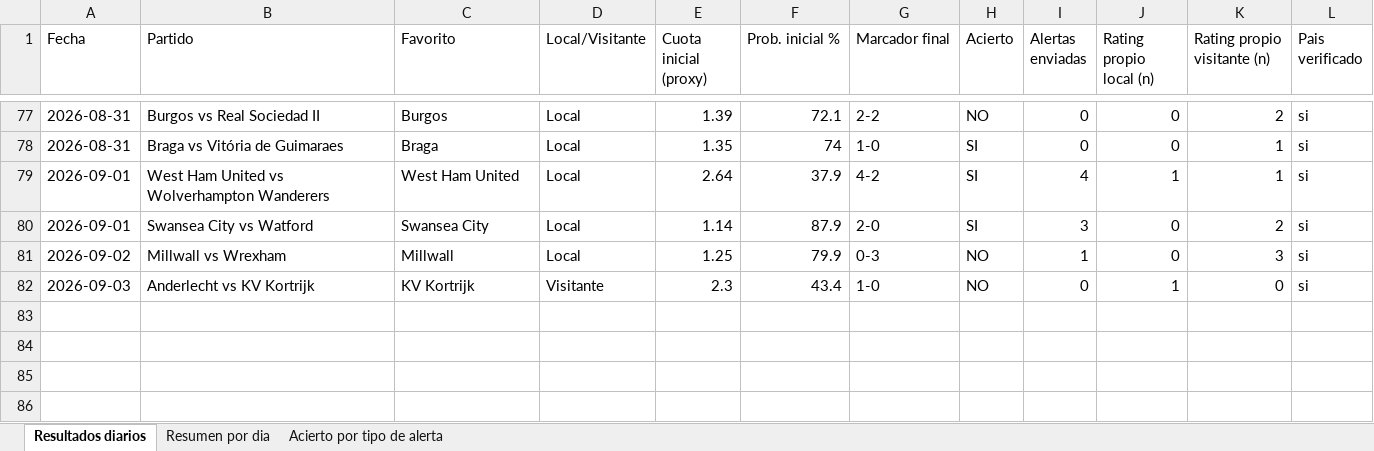
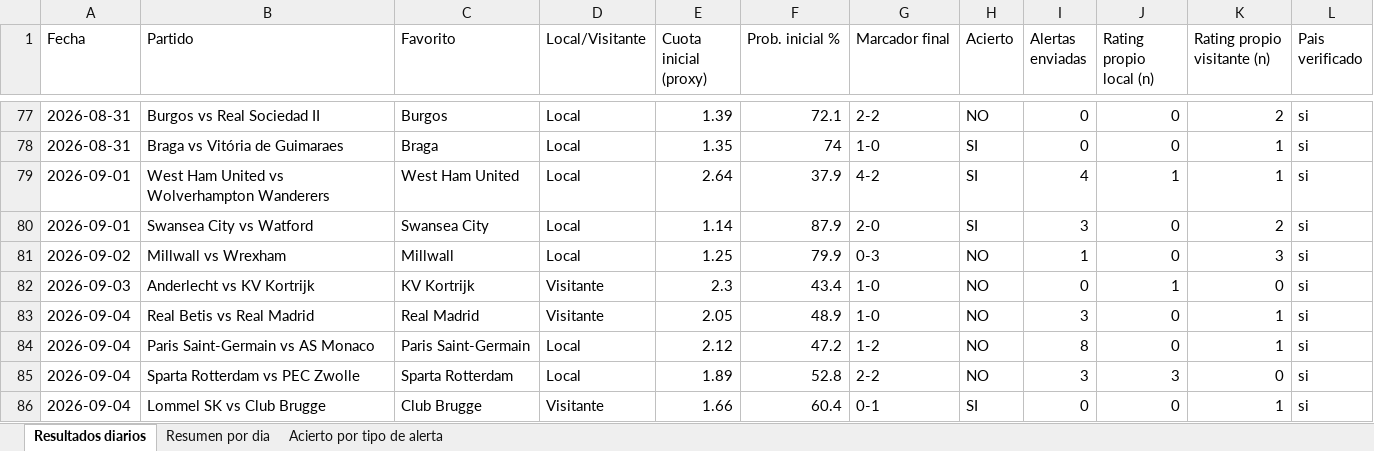
Before and after one commit to erikolivo/alertas-apuestas-espn, an Excel workbook: data/estadisticas.xlsx, sheet Resultados diarios, drawn as a sheet; only a part is shown, gaps mark what is left out; values as stored, in another font and other column widths than the file's, no borders; the diff names each change by its address in the sheet, - before the commit and + after, or states it on an @@ line.

```diff
--- a/data/estadisticas.xlsx (sheet Resultados diarios)
+++ b/data/estadisticas.xlsx (sheet Resultados diarios)
+row 83: 2026-09-04 | Real Betis vs Real Madrid | Real Madrid | Visitante | 2.05 | 48.9 | 1-0 | NO | 3 | 0 | 1 | si
+row 84: 2026-09-04 | Paris Saint-Germain vs AS Monaco | Paris Saint-Germain | Local | 2.12 | 47.2 | 1-2 | NO | 8 | 0 | 1 | si
+row 85: 2026-09-04 | Sparta Rotterdam vs PEC Zwolle | Sparta Rotterdam | Local | 1.89 | 52.8 | 2-2 | NO | 3 | 3 | 0 | si
+row 86: 2026-09-04 | Lommel SK vs Club Brugge | Club Brugge | Visitante | 1.66 | 60.4 | 0-1 | SI | 0 | 0 | 1 | si
```
Also changed, not shown: sheet Acierto por tipo de alerta, sheet Resumen por dia, 4 other files.
